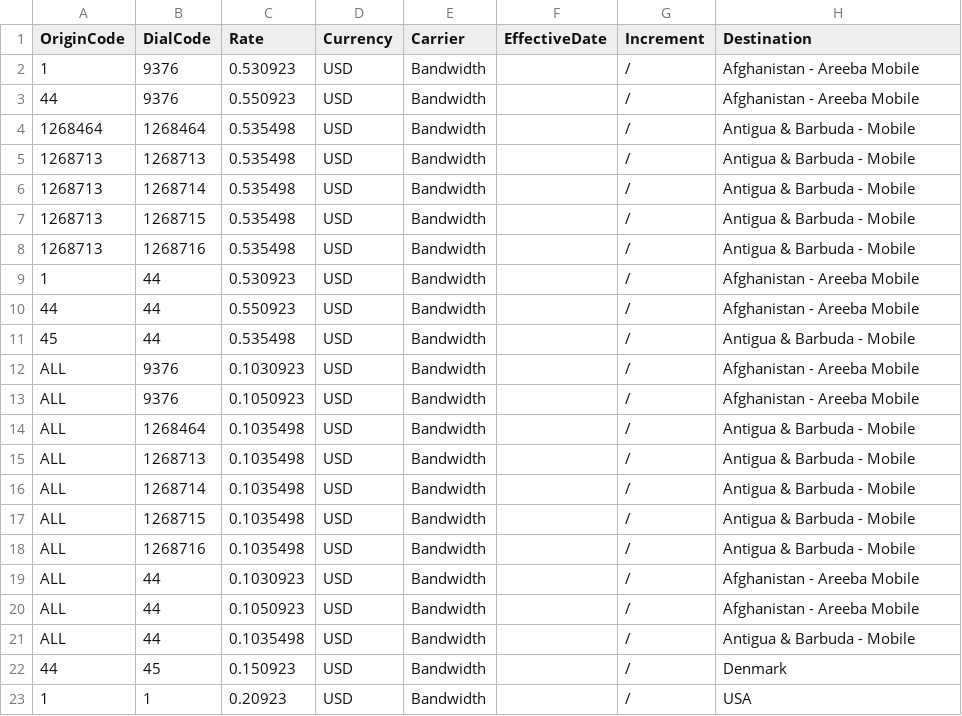
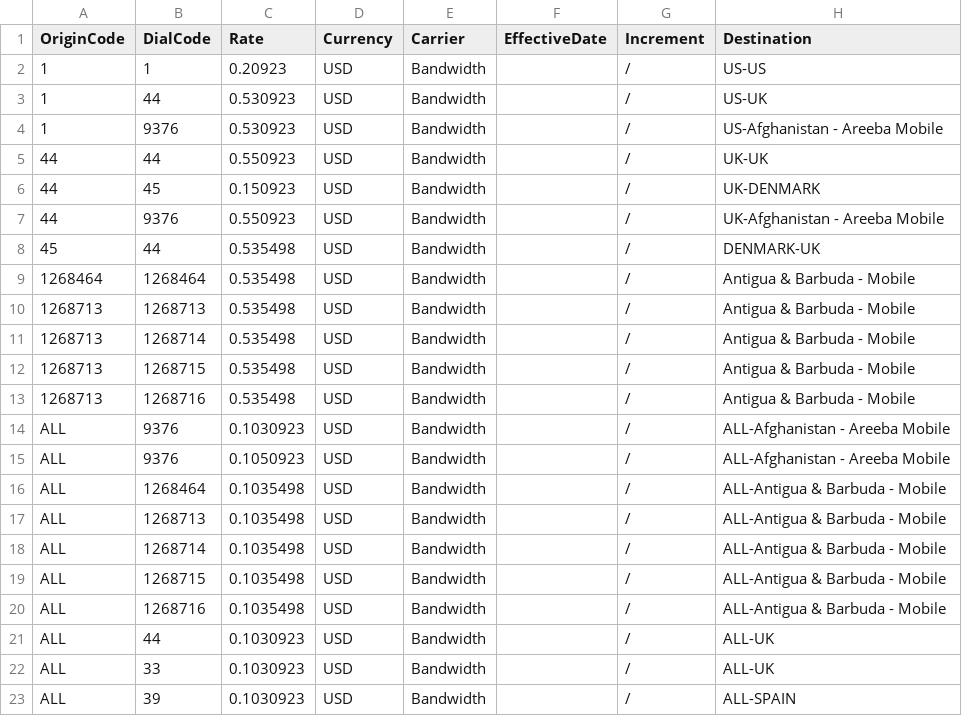
Before and after one commit to mirimansur/zmnetrate, a CSV file: ActiveRateSheets_Origin/COLT_RS09252025.csv, drawn as a sheet.

Commit message:
Update COLT_RS09252025.csv

```diff
--- a/ActiveRateSheets_Origin/COLT_RS09252025.csv
+++ b/ActiveRateSheets_Origin/COLT_RS09252025.csv
@@ -1,4 +1,9 @@
 OriginCode,DialCode,Rate,Currency,Carrier,EffectiveDate,Increment,Destination
-1,9376,0.530923,USD,Bandwidth,,/,Afghanistan - Areeba Mobile
-44,9376,0.550923,USD,Bandwidth,,/,Afghanistan - Areeba Mobile
+1,1,0.20923,USD,Bandwidth,,/,US-US
+1,44,0.530923,USD,Bandwidth,,/,US-UK
+1,9376,0.530923,USD,Bandwidth,,/,US-Afghanistan - Areeba Mobile
+44,44,0.550923,USD,Bandwidth,,/,UK-UK
+44,45,0.150923,USD,Bandwidth,,/,UK-DENMARK
+44,9376,0.550923,USD,Bandwidth,,/,UK-Afghanistan - Areeba Mobile
+45,44,0.535498,USD,Bandwidth,,/,DENMARK-UK
 1268464,1268464,0.535498,USD,Bandwidth,,/,Antigua & Barbuda - Mobile
@@ -8,16 +13,11 @@ OriginCode,DialCode,Rate,Currency,Carrier,EffectiveDate,Increment,Destination
 1268713,1268716,0.535498,USD,Bandwidth,,/,Antigua & Barbuda - Mobile
-1,44,0.530923,USD,Bandwidth,,/,Afghanistan - Areeba Mobile
-44,44,0.550923,USD,Bandwidth,,/,Afghanistan - Areeba Mobile
-45,44,0.535498,USD,Bandwidth,,/,Antigua & Barbuda - Mobile
-ALL,9376,0.1030923,USD,Bandwidth,,/,Afghanistan - Areeba Mobile
-ALL,9376,0.1050923,USD,Bandwidth,,/,Afghanistan - Areeba Mobile
-ALL,1268464,0.1035498,USD,Bandwidth,,/,Antigua & Barbuda - Mobile
-ALL,1268713,0.1035498,USD,Bandwidth,,/,Antigua & Barbuda - Mobile
-ALL,1268714,0.1035498,USD,Bandwidth,,/,Antigua & Barbuda - Mobile
-ALL,1268715,0.1035498,USD,Bandwidth,,/,Antigua & Barbuda - Mobile
-ALL,1268716,0.1035498,USD,Bandwidth,,/,Antigua & Barbuda - Mobile
-ALL,44,0.1030923,USD,Bandwidth,,/,Afghanistan - Areeba Mobile
-ALL,44,0.1050923,USD,Bandwidth,,/,Afghanistan - Areeba Mobile
-ALL,44,0.1035498,USD,Bandwidth,,/,Antigua & Barbuda - Mobile
-44,45,0.150923,USD,Bandwidth,,/,Denmark
-1,1,0.20923,USD,Bandwidth,,/,USA
+ALL,9376,0.1030923,USD,Bandwidth,,/,ALL-Afghanistan - Areeba Mobile
+ALL,9376,0.1050923,USD,Bandwidth,,/,ALL-Afghanistan - Areeba Mobile
+ALL,1268464,0.1035498,USD,Bandwidth,,/,ALL-Antigua & Barbuda - Mobile
+ALL,1268713,0.1035498,USD,Bandwidth,,/,ALL-Antigua & Barbuda - Mobile
+ALL,1268714,0.1035498,USD,Bandwidth,,/,ALL-Antigua & Barbuda - Mobile
+ALL,1268715,0.1035498,USD,Bandwidth,,/,ALL-Antigua & Barbuda - Mobile
+ALL,1268716,0.1035498,USD,Bandwidth,,/,ALL-Antigua & Barbuda - Mobile
+ALL,44,0.1030923,USD,Bandwidth,,/,ALL-UK
+ALL,33,0.1030923,USD,Bandwidth,,/,ALL-UK
+ALL,39,0.1030923,USD,Bandwidth,,/,ALL-SPAIN
```
